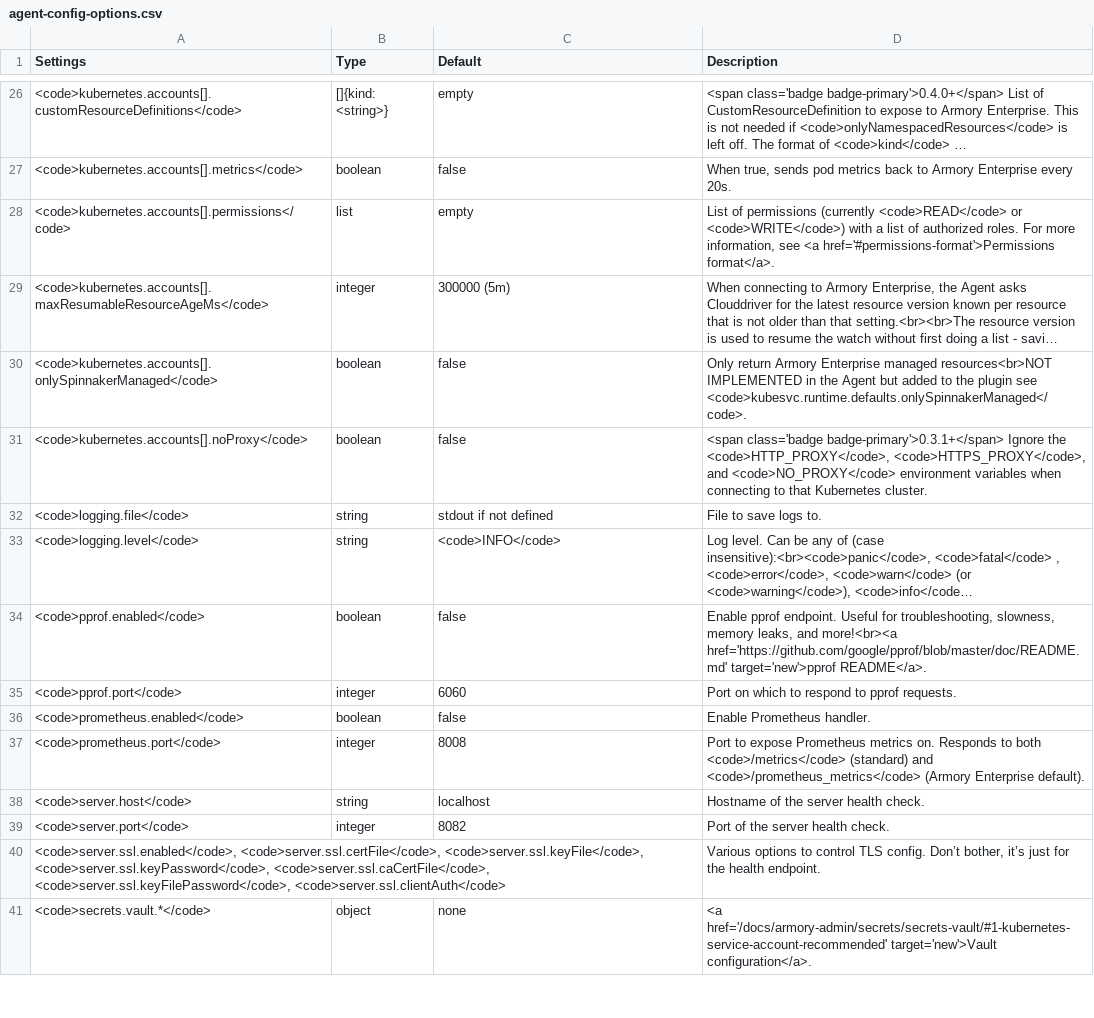
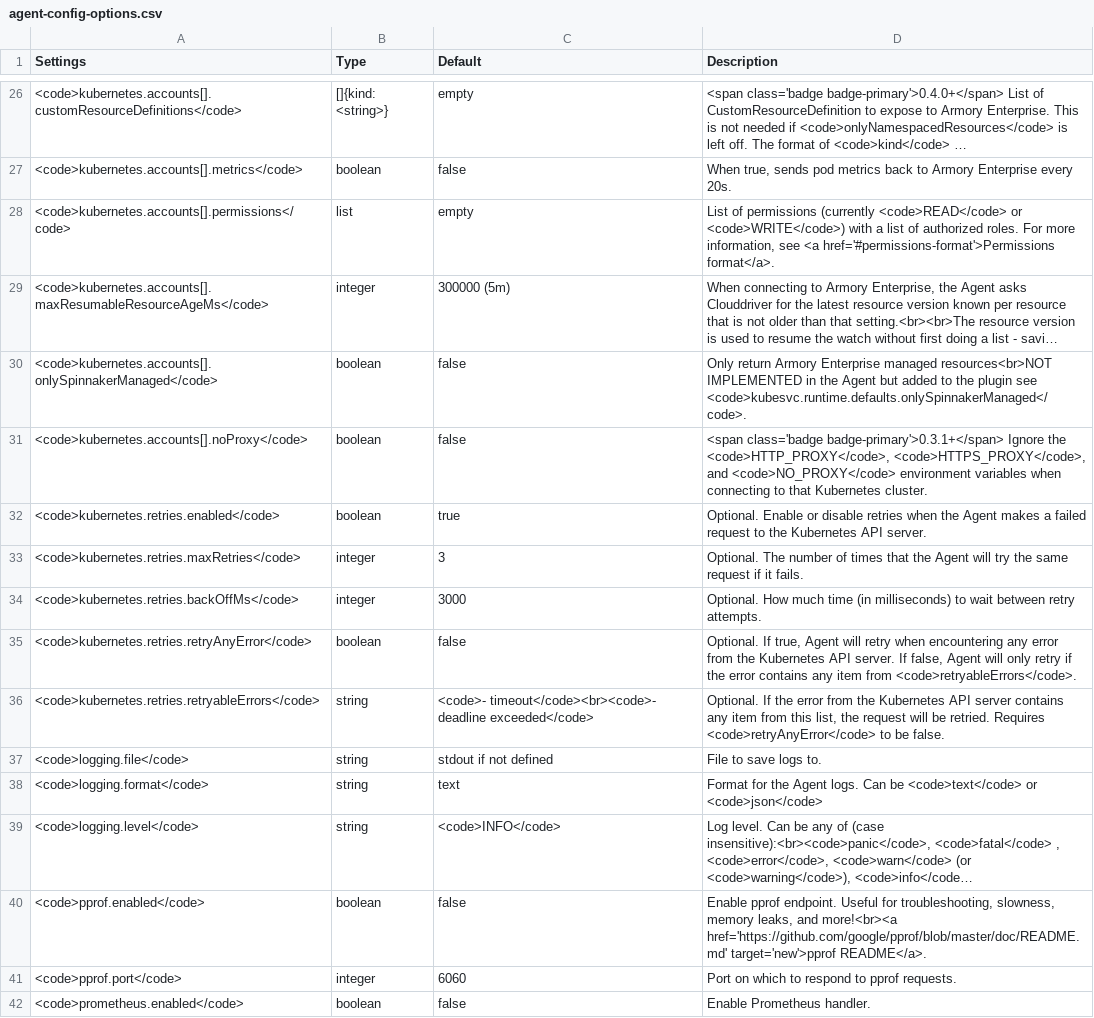
Before and after one commit to armory/docs, a CSV file: static/csv/agent/agent-config-options.csv, drawn as a sheet; only a part is shown, gaps mark what is left out; the shorter side is filled out with more unchanged rows; long unchanged cells end in …; the diff names each change by its address in the sheet, - before the commit and + after, or states it on an @@ line.

Commit message:
docs(agent): add the options from the latest releases (#865)

```diff
--- a/static/csv/agent/agent-config-options.csv
+++ b/static/csv/agent/agent-config-options.csv
+row 32: <code>kubernetes.retries.enabled</code> | boolean | true | Optional. Enable or disable retries when the Agent makes a failed request to the Kubernetes API server.
+row 33: <code>kubernetes.retries.maxRetries</code> | integer | 3 | Optional. The number of times that the Agent will try the same request if it fails.
+row 34: <code>kubernetes.retries.backOffMs</code> | integer | 3000 | Optional. How much time (in milliseconds) to wait between retry attempts.
+row 35: <code>kubernetes.retries.retryAnyError</code> | boolean | false | Optional. If true, Agent will retry when encountering any error from the Kubernetes API server. If false, Agent will only retry if the error contains any item from <code>retryableErrors</code>.
+row 36: <code>kubernetes.retries.retryableErrors</code> | string | <code>- timeout</code><br><code>- deadline exceeded</code> | Optional. If the error from the Kubernetes API server contains any item from this list, the request will be retried. Requires <code>retryAnyError</code> to be false.
+row 38: <code>logging.format</code> | string | text | Format for the Agent logs. Can be <code>text</code> or <code>json</code>
```
Also changed, not shown: 3 other files.
